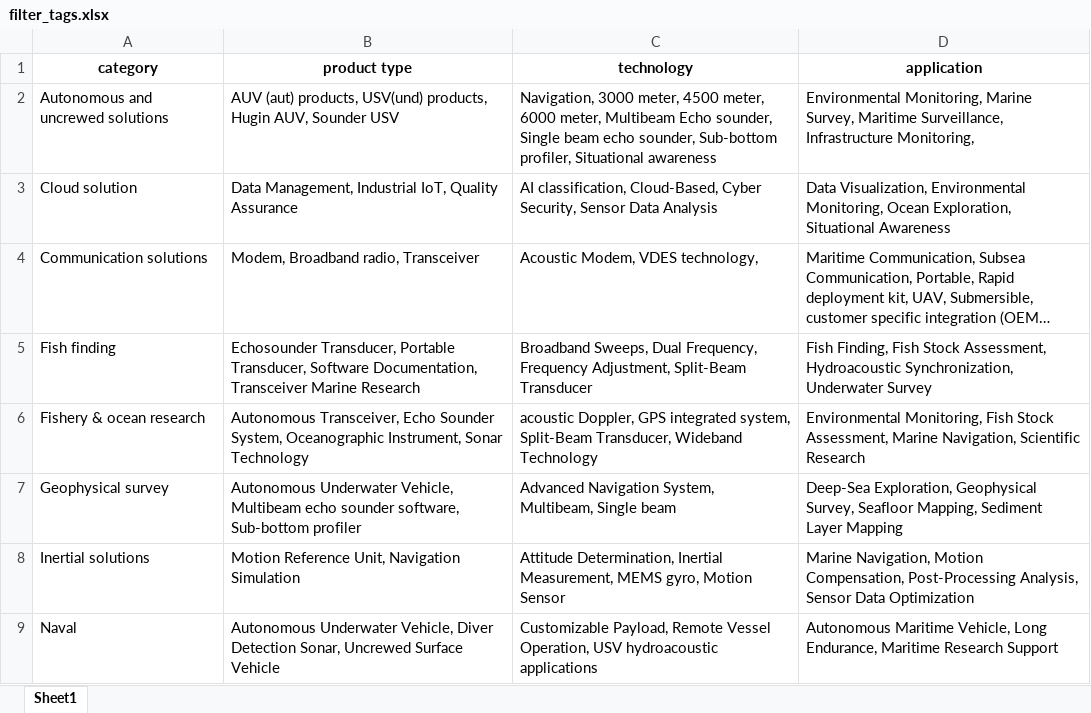
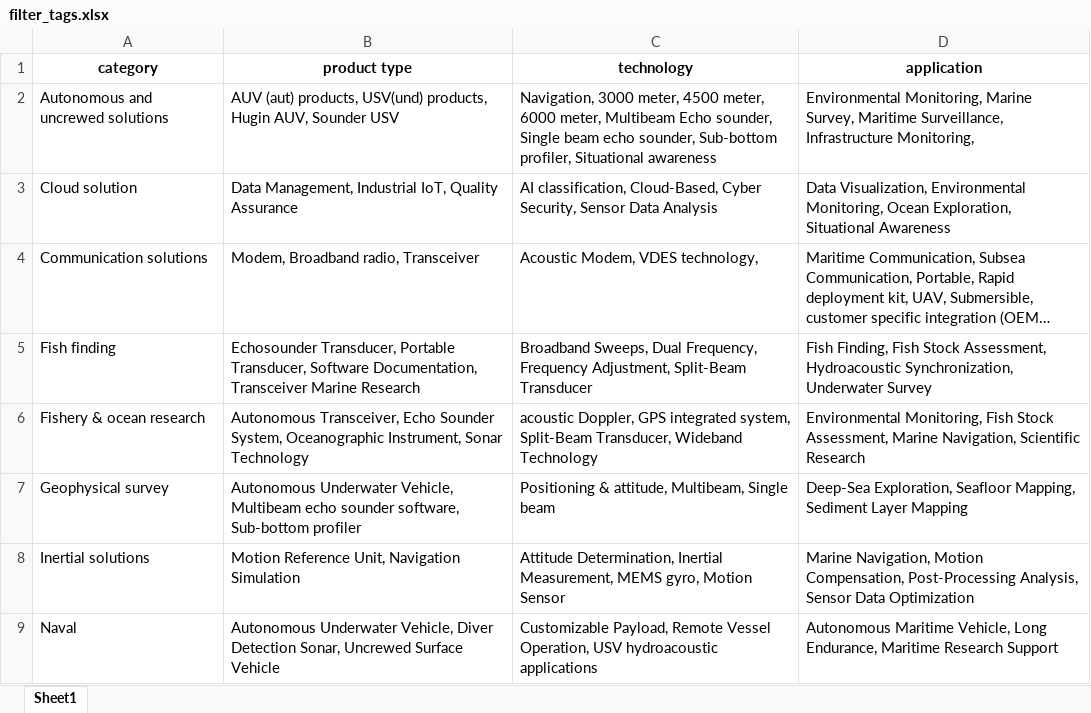
Before and after one commit to JorgenStensrudForte/tags_creator, an Excel workbook: filter_tags.xlsx, sheet Sheet1, drawn as a sheet; only a part is shown; long unchanged cells end in …; values as stored, in another font and other column widths than the file's, no borders; the diff names each change by its address in the sheet, - before the commit and + after, or states it on an @@ line.

```diff
--- a/filter_tags.xlsx (sheet Sheet1)
+++ b/filter_tags.xlsx (sheet Sheet1)
-C7 (technology): Advanced Navigation System, Multibeam, Single…
+C7 (technology): Positioning & attitude, Multibeam, Single…
-D7 (application): Deep-Sea Exploration, Geophysical Survey, Seafloor Mapping,…
+D7 (application): Deep-Sea Exploration, Seafloor Mapping,…
```
Also changed, not shown: 1 other file.
